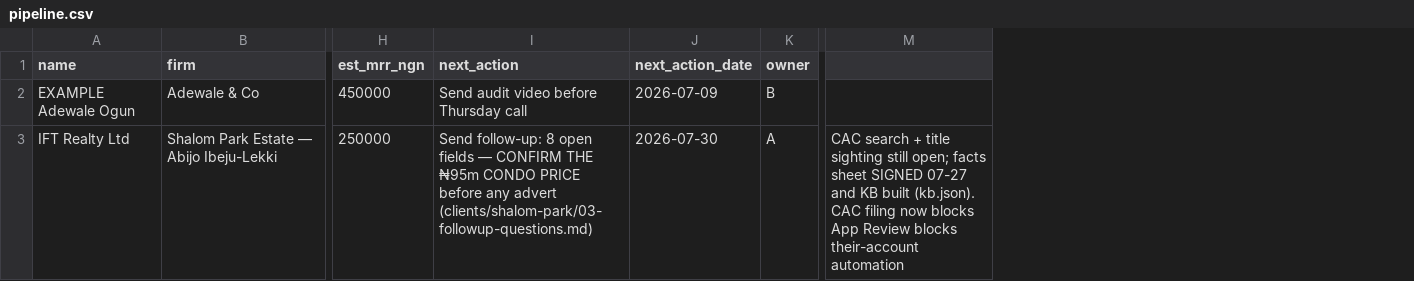
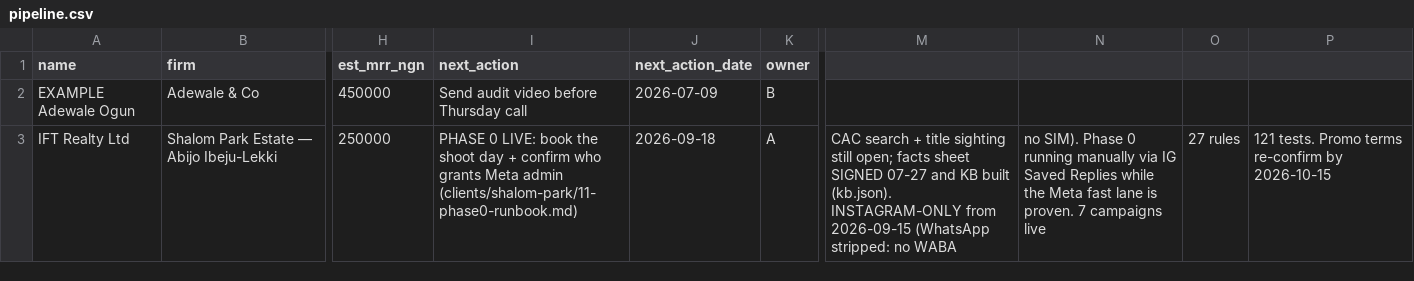
Before and after one commit to aadamola/PROPEL, a CSV file: ops/crm/pipeline.csv, drawn as a sheet; only a part is shown, gaps mark what is left out; removed rows and columns are numbered as before the commit, all else as after; the diff names each change by its address in the sheet, - before the commit and + after, or states it on an @@ line.

```diff
--- a/ops/crm/pipeline.csv
+++ b/ops/crm/pipeline.csv
-column M, row 3: CAC search + title sighting still open; facts sheet SIGNED 07-27 and KB built (kb.json). CAC filing now blocks App Review blocks their-account automation
+column M, row 3: CAC search + title sighting still open; facts sheet SIGNED 07-27 and KB built (kb.json). INSTAGRAM-ONLY from 2026-09-15 (WhatsApp stripped: no WABA
+column N, row 3: no SIM). Phase 0 running manually via IG Saved Replies while the Meta fast lane is proven. 7 campaigns live
+column O, row 3: 27 rules
+column P, row 3: 121 tests. Promo terms re-confirm by 2026-10-15
-I3 (next_action): Send follow-up: 8 open fields — CONFIRM THE ₦95m CONDO PRICE before any advert (clients/shalom-park/03-followup-questions.md)
+I3 (next_action): PHASE 0 LIVE: book the shoot day + confirm who grants Meta admin (clients/shalom-park/11-phase0-runbook.md)
-J3 (next_action_date): 2026-07-30
+J3 (next_action_date): 2026-09-18
```
Also changed, not shown: clients/shalom-park/keywords.csv, 9 other files.
